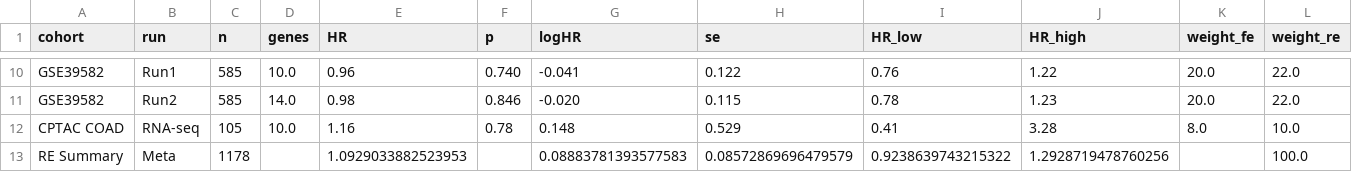
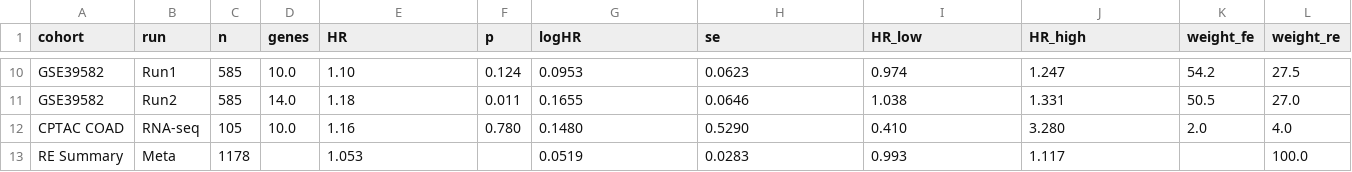
Before and after one commit to xingwk/CRC-MMIS, a CSV file: results/forest_plot_meta.csv, drawn as a sheet; only a part is shown, gaps mark what is left out; the diff covers the shown part only; the diff names each change by its address in the sheet, - before the commit and + after, or states it on an @@ line.

```diff
--- a/results/forest_plot_meta.csv
+++ b/results/forest_plot_meta.csv
-E10 (HR): 0.96
+E10 (HR): 1.10
-F10 (p): 0.740
+F10 (p): 0.124
-G10 (logHR): -0.041
+G10 (logHR): 0.0953
-H10 (se): 0.122
+H10 (se): 0.0623
-I10 (HR_low): 0.76
+I10 (HR_low): 0.974
-J10 (HR_high): 1.22
+J10 (HR_high): 1.247
-K10 (weight_fe): 20.0
+K10 (weight_fe): 54.2
-L10 (weight_re): 22.0
+L10 (weight_re): 27.5
-E11 (HR): 0.98
+E11 (HR): 1.18
-F11 (p): 0.846
+F11 (p): 0.011
-G11 (logHR): -0.020
+G11 (logHR): 0.1655
-H11 (se): 0.115
+H11 (se): 0.0646
-I11 (HR_low): 0.78
+I11 (HR_low): 1.038
-J11 (HR_high): 1.23
+J11 (HR_high): 1.331
-K11 (weight_fe): 20.0
+K11 (weight_fe): 50.5
-L11 (weight_re): 22.0
+L11 (weight_re): 27.0
-F12 (p): 0.78
+F12 (p): 0.780
-G12 (logHR): 0.148
+G12 (logHR): 0.1480
-H12 (se): 0.529
+H12 (se): 0.5290
-I12 (HR_low): 0.41
+I12 (HR_low): 0.410
-J12 (HR_high): 3.28
+J12 (HR_high): 3.280
-K12 (weight_fe): 8.0
+K12 (weight_fe): 2.0
-L12 (weight_re): 10.0
+L12 (weight_re): 4.0
-E13 (HR): 1.0929033882523953
+E13 (HR): 1.053
-G13 (logHR): 0.08883781393577583
+G13 (logHR): 0.0519
-H13 (se): 0.08572869696479579
+H13 (se): 0.0283
-I13 (HR_low): 0.9238639743215322
+I13 (HR_low): 0.993
-J13 (HR_high): 1.2928719478760256
+J13 (HR_high): 1.117
```
Also changed, not shown: 64 edited cells elsewhere in this file, 10 other files.
